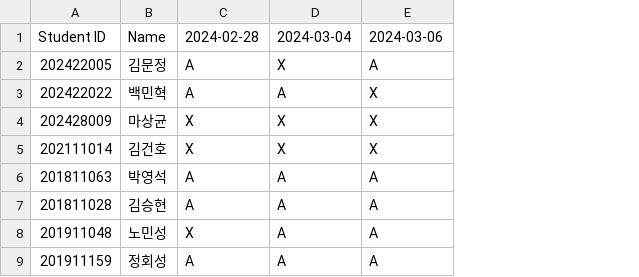
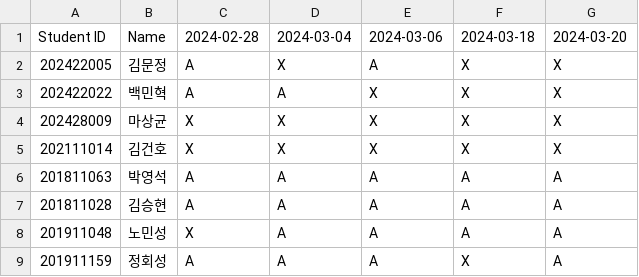
Before and after one commit to munjkim/rasberrypi_nfc, a CSV file: data/attendance.csv, drawn as a sheet; only a part is shown; the diff names each change by its address in the sheet, - before the commit and + after, or states it on an @@ line.

```diff
--- a/data/attendance.csv
+++ b/data/attendance.csv
+column F (2024-03-18), rows 2-9: X | X | X | X | A | A | A | X
+column G (2024-03-20), rows 2-9: X | X | X | X | A | A | A | A
```
Also changed, not shown: data/card_data_2024-03-18.csv, data/card_data_2024-03-20.csv, 2 other files.
